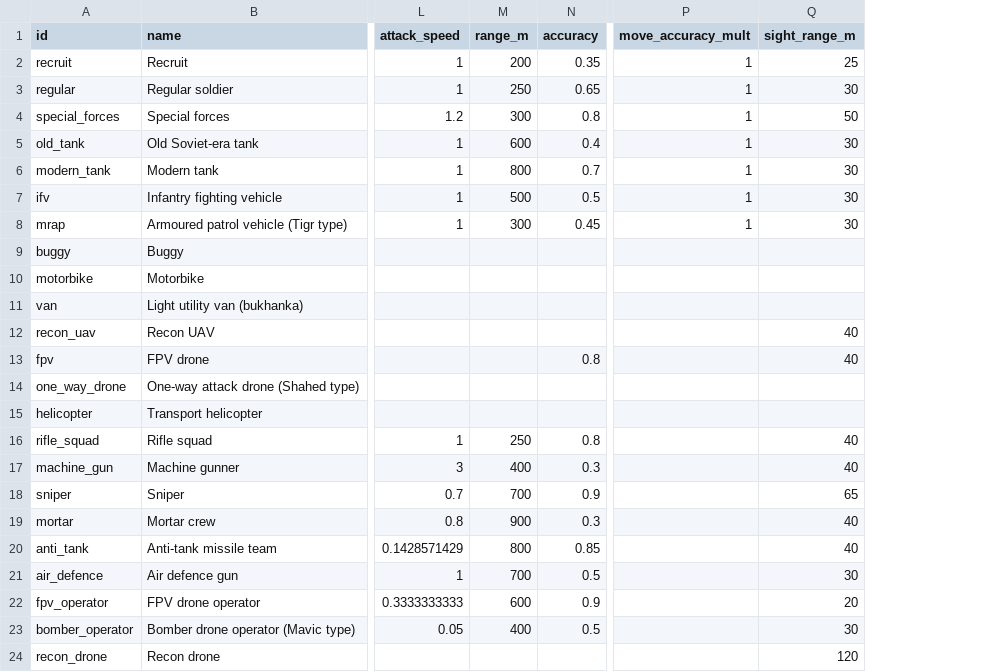
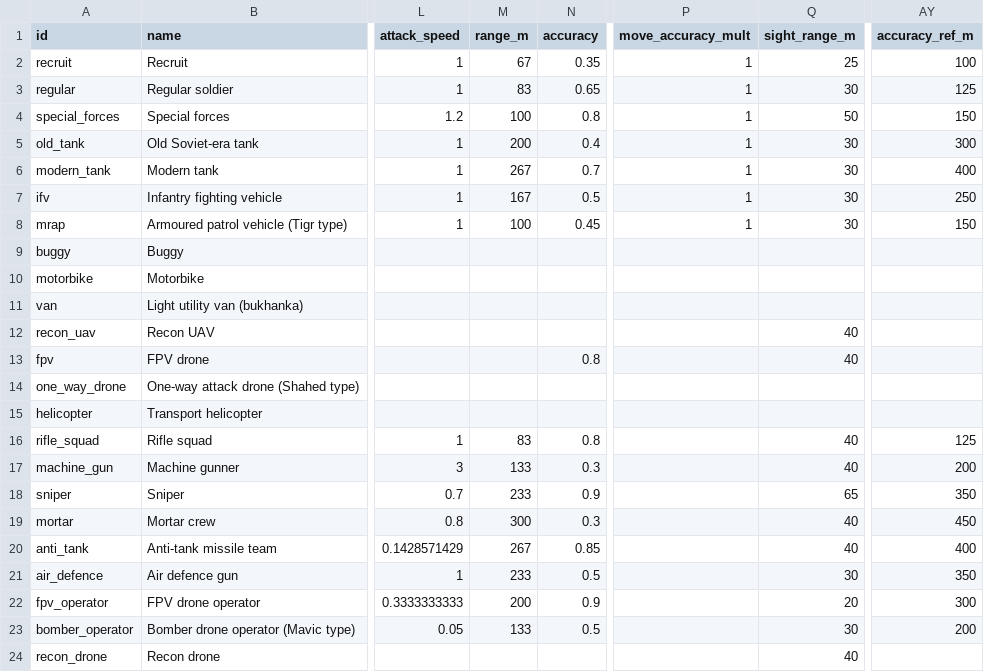
Before and after one commit to yaron1mo/treeline, a CSV file: unity/Assets/Data/units.csv, drawn as a sheet; only a part is shown, gaps mark what is left out; the diff names each change by its address in the sheet, - before the commit and + after, or states it on an @@ line.

```diff
--- a/unity/Assets/Data/units.csv
+++ b/unity/Assets/Data/units.csv
+column AY (accuracy_ref_m), rows 2-23: 100 | 125 | 150 | 300 | 400 | 250 | 150 |  |  |  |  |  |  |  | 125 | 200 | 350 | 450 | 400 | 350 | 300 | 200
-M2 (range_m): 200
+M2 (range_m): 67
-M3 (range_m): 250
+M3 (range_m): 83
-M4 (range_m): 300
+M4 (range_m): 100
-M5 (range_m): 600
+M5 (range_m): 200
-M6 (range_m): 800
+M6 (range_m): 267
-M7 (range_m): 500
+M7 (range_m): 167
-M8 (range_m): 300
+M8 (range_m): 100
-M16 (range_m): 250
+M16 (range_m): 83
-M17 (range_m): 400
+M17 (range_m): 133
-M18 (range_m): 700
+M18 (range_m): 233
-M19 (range_m): 900
+M19 (range_m): 300
-M20 (range_m): 800
+M20 (range_m): 267
-M21 (range_m): 700
+M21 (range_m): 233
-M22 (range_m): 600
+M22 (range_m): 200
-M23 (range_m): 400
+M23 (range_m): 133
-Q24 (sight_range_m): 120
+Q24 (sight_range_m): 40
```
Also changed, not shown: unity/Assets/Data/battle_rules.csv, 7 other files.
